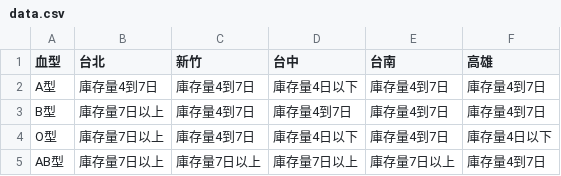
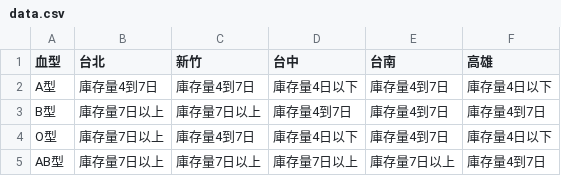
Before and after one commit to cccntu/blood-taiwan, a CSV file: data.csv, drawn as a sheet.

```diff
--- a/data.csv
+++ b/data.csv
@@ -1,4 +1,4 @@
 血型,台北,新竹,台中,台南,高雄
-A型,庫存量4到7日,庫存量4到7日,庫存量4日以下,庫存量4到7日,庫存量4到7日
-B型,庫存量7日以上,庫存量4到7日,庫存量4到7日,庫存量4到7日,庫存量4到7日
+A型,庫存量4到7日,庫存量4到7日,庫存量4日以下,庫存量4到7日,庫存量4日以下
+B型,庫存量7日以上,庫存量7日以上,庫存量4到7日,庫存量4到7日,庫存量4到7日
 O型,庫存量7日以上,庫存量4到7日,庫存量4日以下,庫存量4到7日,庫存量4日以下
```
Also changed, not shown: 2 other files.
